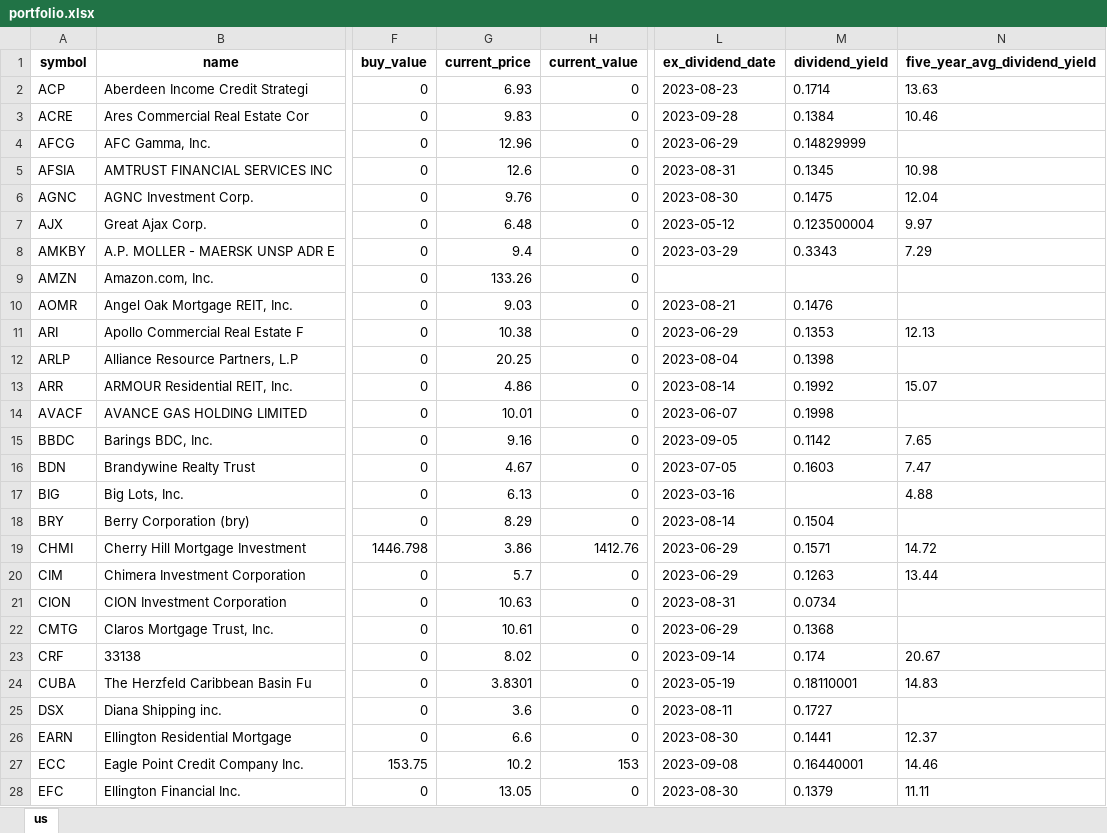
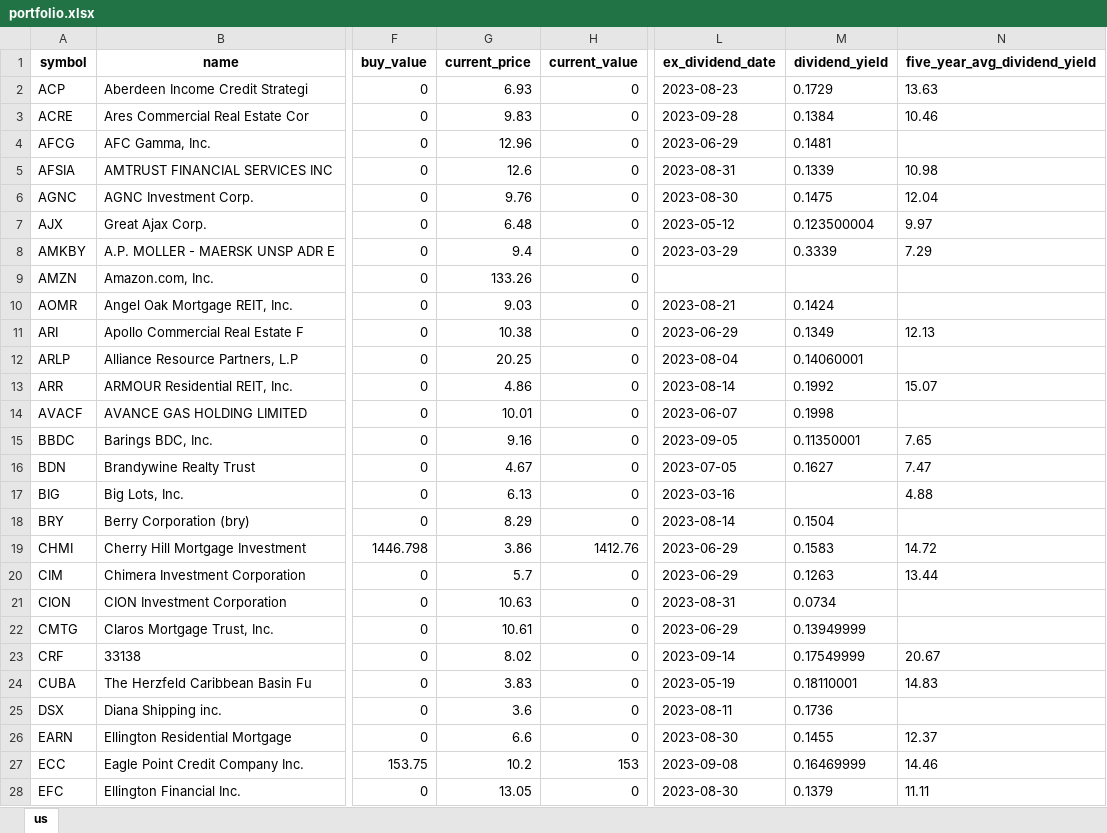
Before and after one commit to alpha2phi-platform/alphalib, an Excel workbook: data/portfolio.xlsx, sheet us, drawn as a sheet; only a part is shown, gaps mark what is left out; values as stored, in another font and other column widths than the file's, no borders; the diff covers the shown part only; the diff names each change by its address in the sheet, - before the commit and + after, or states it on an @@ line.

```diff
--- a/data/portfolio.xlsx (sheet us)
+++ b/data/portfolio.xlsx (sheet us)
-M2 (dividend_yield): 0.1714
+M2 (dividend_yield): 0.1729
-M4 (dividend_yield): 0.14829999
+M4 (dividend_yield): 0.1481
-M5 (dividend_yield): 0.1345
+M5 (dividend_yield): 0.1339
-M8 (dividend_yield): 0.3343
+M8 (dividend_yield): 0.3339
-M10 (dividend_yield): 0.1476
+M10 (dividend_yield): 0.1424
-M11 (dividend_yield): 0.1353
+M11 (dividend_yield): 0.1349
-M12 (dividend_yield): 0.1398
+M12 (dividend_yield): 0.14060001
-M15 (dividend_yield): 0.1142
+M15 (dividend_yield): 0.11350001
-M16 (dividend_yield): 0.1603
+M16 (dividend_yield): 0.1627
-M19 (dividend_yield): 0.1571
+M19 (dividend_yield): 0.1583
-M22 (dividend_yield): 0.1368
+M22 (dividend_yield): 0.13949999
-M23 (dividend_yield): 0.174
+M23 (dividend_yield): 0.17549999
-G24 (current_price): 3.8301
+G24 (current_price): 3.83
-M25 (dividend_yield): 0.1727
+M25 (dividend_yield): 0.1736
-M26 (dividend_yield): 0.1441
+M26 (dividend_yield): 0.1455
-M27 (dividend_yield): 0.16440001
+M27 (dividend_yield): 0.16469999
```
Also changed, not shown: 44 edited cells elsewhere in this sheet, 3 other files.
